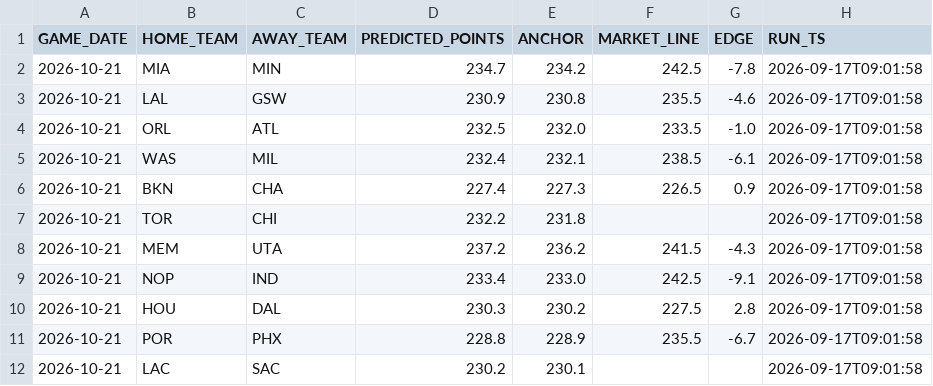
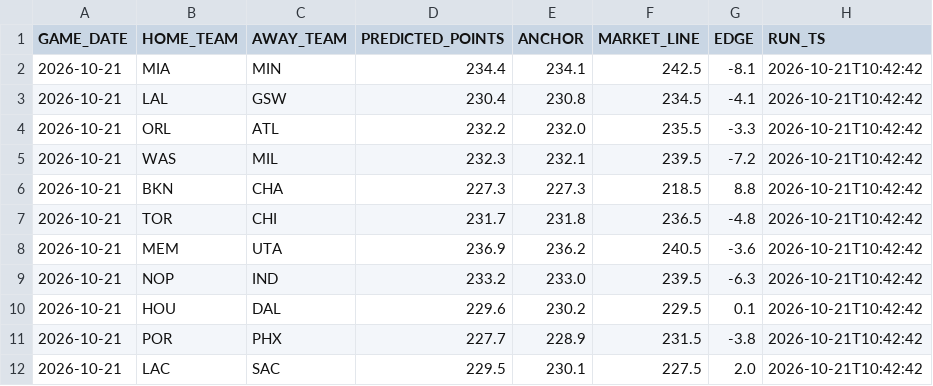
Before and after one commit to lorenzocirla-creator/nba-overunder-pipeline, a CSV file: predictions/predictions_today_20261021.csv, drawn as a sheet.

```diff
--- a/predictions/predictions_today_20261021.csv
+++ b/predictions/predictions_today_20261021.csv
@@ -1,12 +1,12 @@
 GAME_DATE,HOME_TEAM,AWAY_TEAM,PREDICTED_POINTS,ANCHOR,MARKET_LINE,EDGE,RUN_TS
-2026-10-21,MIA,MIN,234.7,234.2,242.5,-7.8,2026-09-17T09:01:58
-2026-10-21,LAL,GSW,230.9,230.8,235.5,-4.6,2026-09-17T09:01:58
-2026-10-21,ORL,ATL,232.5,232.0,233.5,-1.0,2026-09-17T09:01:58
-2026-10-21,WAS,MIL,232.4,232.1,238.5,-6.1,2026-09-17T09:01:58
-2026-10-21,BKN,CHA,227.4,227.3,226.5,0.9,2026-09-17T09:01:58
-2026-10-21,TOR,CHI,232.2,231.8,,,2026-09-17T09:01:58
-2026-10-21,MEM,UTA,237.2,236.2,241.5,-4.3,2026-09-17T09:01:58
-2026-10-21,NOP,IND,233.4,233.0,242.5,-9.1,2026-09-17T09:01:58
-2026-10-21,HOU,DAL,230.3,230.2,227.5,2.8,2026-09-17T09:01:58
-2026-10-21,POR,PHX,228.8,228.9,235.5,-6.7,2026-09-17T09:01:58
-2026-10-21,LAC,SAC,230.2,230.1,,,2026-09-17T09:01:58
+2026-10-21,MIA,MIN,234.4,234.1,242.5,-8.1,2026-10-21T10:42:42
+2026-10-21,LAL,GSW,230.4,230.8,234.5,-4.1,2026-10-21T10:42:42
+2026-10-21,ORL,ATL,232.2,232.0,235.5,-3.3,2026-10-21T10:42:42
+2026-10-21,WAS,MIL,232.3,232.1,239.5,-7.2,2026-10-21T10:42:42
+2026-10-21,BKN,CHA,227.3,227.3,218.5,8.8,2026-10-21T10:42:42
+2026-10-21,TOR,CHI,231.7,231.8,236.5,-4.8,2026-10-21T10:42:42
+2026-10-21,MEM,UTA,236.9,236.2,240.5,-3.6,2026-10-21T10:42:42
+2026-10-21,NOP,IND,233.2,233.0,239.5,-6.3,2026-10-21T10:42:42
+2026-10-21,HOU,DAL,229.6,230.2,229.5,0.1,2026-10-21T10:42:42
+2026-10-21,POR,PHX,227.7,228.9,231.5,-3.8,2026-10-21T10:42:42
+2026-10-21,LAC,SAC,229.5,230.1,227.5,2.0,2026-10-21T10:42:42
```
Also changed, not shown: dati/dataset_closing.csv, dati/dataset_injuries.csv, 8 other files.
